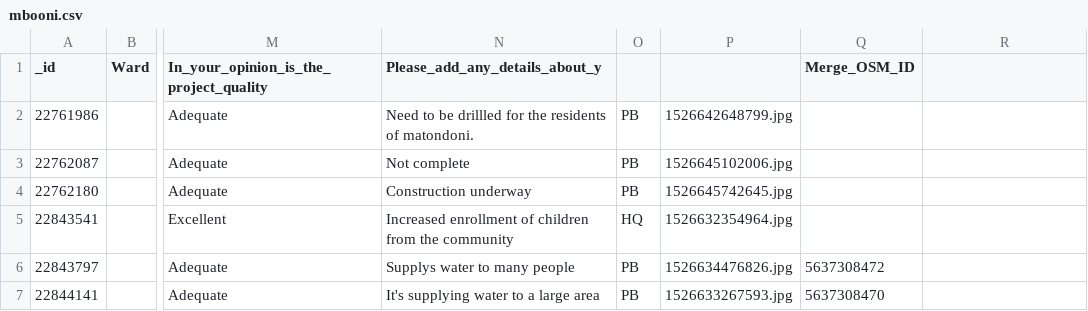
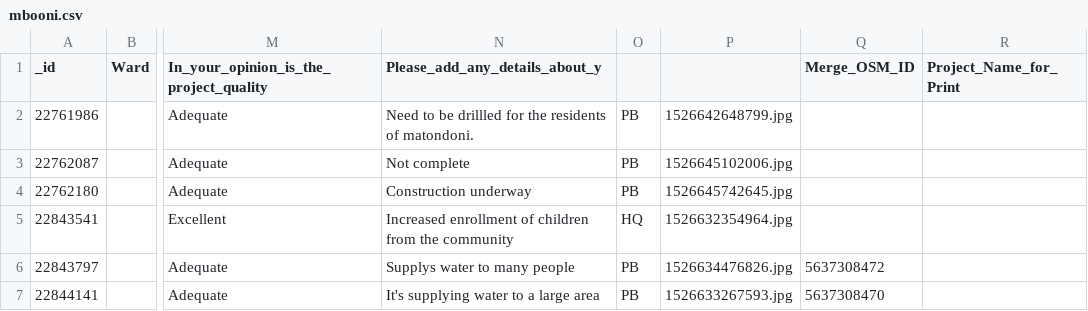
Before and after one commit to mapkibera/counties, a CSV file: data/build/mbooni.csv, drawn as a sheet; only a part is shown, gaps mark what is left out; the diff names each change by its address in the sheet, - before the commit and + after, or states it on an @@ line.

```diff
--- a/data/build/mbooni.csv
+++ b/data/build/mbooni.csv
-R1: (empty)
+R1: Project_Name_for_Print
```
Also changed, not shown: data/build/makueni-projects.csv, data/build/mbooni-clipped.csv, 38 other files.
